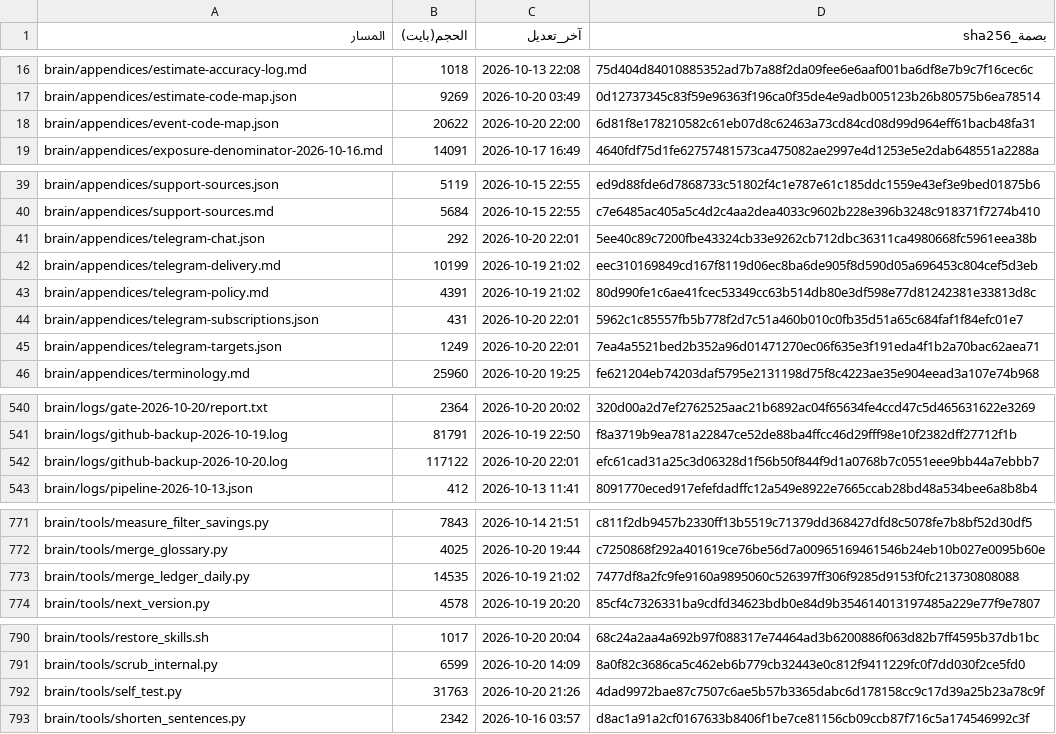
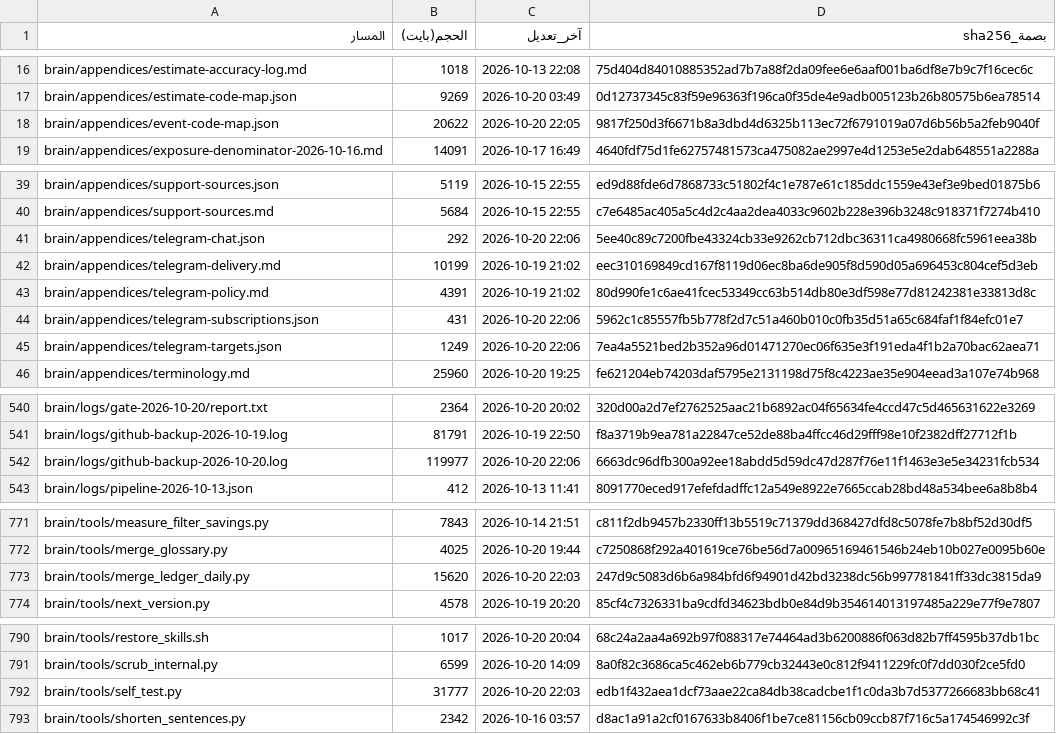
Before and after one commit to fahadaldoseri/mda-marine-system, a TSV file: docs/فهرس-الملفات.tsv, drawn as a sheet; only a part is shown, gaps mark what is left out; the diff covers the shown part only.

```diff
--- a/docs/فهرس-الملفات.tsv
+++ b/docs/فهرس-الملفات.tsv
@@ -17,3 +17,3 @@ brain/appendices/estimate-accuracy-log.md	1018	2026-10-13 22:08	75d404d840108853
 brain/appendices/estimate-code-map.json	9269	2026-10-20 03:49	0d12737345c83f59e96363f196ca0f35de4e9adb005123b26b80575b6ea78514
-brain/appendices/event-code-map.json	20622	2026-10-20 22:00	6d81f8e178210582c61eb07d8c62463a73cd84cd08d99d964eff61bacb48fa31
+brain/appendices/event-code-map.json	20622	2026-10-20 22:05	9817f250d3f6671b8a3dbd4d6325b113ec72f6791019a07d6b56b5a2feb9040f
 brain/appendices/exposure-denominator-2026-10-16.md	14091	2026-10-17 16:49	4640fdf75d1fe62757481573ca475082ae2997e4d1253e5e2dab648551a2288a
@@ -40,7 +40,7 @@ brain/appendices/support-sources.json	5119	2026-10-15 22:55	ed9d88fde6d7868733c5
 brain/appendices/support-sources.md	5684	2026-10-15 22:55	c7e6485ac405a5c4d2c4aa2dea4033c9602b228e396b3248c918371f7274b410
-brain/appendices/telegram-chat.json	292	2026-10-20 22:01	5ee40c89c7200fbe43324cb33e9262cb712dbc36311ca4980668fc5961eea38b
+brain/appendices/telegram-chat.json	292	2026-10-20 22:06	5ee40c89c7200fbe43324cb33e9262cb712dbc36311ca4980668fc5961eea38b
 brain/appendices/telegram-delivery.md	10199	2026-10-19 21:02	eec310169849cd167f8119d06ec8ba6de905f8d590d05a696453c804cef5d3eb
 brain/appendices/telegram-policy.md	4391	2026-10-19 21:02	80d990fe1c6ae41fcec53349cc63b514db80e3df598e77d81242381e33813d8c
-brain/appendices/telegram-subscriptions.json	431	2026-10-20 22:01	5962c1c85557fb5b778f2d7c51a460b010c0fb35d51a65c684faf1f84efc01e7
-brain/appendices/telegram-targets.json	1249	2026-10-20 22:01	7ea4a5521bed2b352a96d01471270ec06f635e3f191eda4f1b2a70bac62aea71
+brain/appendices/telegram-subscriptions.json	431	2026-10-20 22:06	5962c1c85557fb5b778f2d7c51a460b010c0fb35d51a65c684faf1f84efc01e7
+brain/appendices/telegram-targets.json	1249	2026-10-20 22:06	7ea4a5521bed2b352a96d01471270ec06f635e3f191eda4f1b2a70bac62aea71
 brain/appendices/terminology.md	25960	2026-10-20 19:25	fe621204eb74203daf5795e2131198d75f8c4223ae35e904eead3a107e74b968
@@ -541,3 +541,3 @@ brain/logs/gate-2026-10-20/report.txt	2364	2026-10-20 20:02	320d00a2d7ef2762525a
 brain/logs/github-backup-2026-10-19.log	81791	2026-10-19 22:50	f8a3719b9ea781a22847ce52de88ba4ffcc46d29fff98e10f2382dff27712f1b
-brain/logs/github-backup-2026-10-20.log	117122	2026-10-20 22:01	efc61cad31a25c3d06328d1f56b50f844f9d1a0768b7c0551eee9bb44a7ebbb7
+brain/logs/github-backup-2026-10-20.log	119977	2026-10-20 22:06	6663dc96dfb300a92ee18abdd5d59dc47d287f76e11f1463e3e5e34231fcb534
 brain/logs/pipeline-2026-10-13.json	412	2026-10-13 11:41	8091770eced917efefdadffc12a549e8922e7665ccab28bd48a534bee6a8b8b4
@@ -772,3 +772,3 @@ brain/tools/measure_filter_savings.py	7843	2026-10-14 21:51	c811f2db9457b2330ff1
 brain/tools/merge_glossary.py	4025	2026-10-20 19:44	c7250868f292a401619ce76be56d7a00965169461546b24eb10b027e0095b60e
-brain/tools/merge_ledger_daily.py	14535	2026-10-19 21:02	7477df8a2fc9fe9160a9895060c526397ff306f9285d9153f0fc213730808088
+brain/tools/merge_ledger_daily.py	15620	2026-10-20 22:03	247d9c5083d6b6a984bfd6f94901d42bd3238dc56b997781841ff33dc3815da9
 brain/tools/next_version.py	4578	2026-10-19 20:20	85cf4c7326331ba9cdfd34623bdb0e84d9b354614013197485a229e77f9e7807
@@ -791,3 +791,3 @@ brain/tools/restore_skills.sh	1017	2026-10-20 20:04	68c24a2aa4a692b97f088317e744
 brain/tools/scrub_internal.py	6599	2026-10-20 14:09	8a0f82c3686ca5c462eb6b779cb32443e0c812f9411229fc0f7dd030f2ce5fd0
-brain/tools/self_test.py	31763	2026-10-20 21:26	4dad9972bae87c7507c6ae5b57b3365dabc6d178158cc9c17d39a25b23a78c9f
+brain/tools/self_test.py	31777	2026-10-20 22:03	edb1f432aea1dcf73aae22ca84db38cadcbe1f1c0da3b7d5377266683bb68c41
 brain/tools/shorten_sentences.py	2342	2026-10-16 03:57	d8ac1a91a2cf0167633b8406f1be7ce81156cb09ccb87f716c5a174546992c3f
```
Also changed, not shown: 30 edited cells elsewhere in this file, 14 other files.
